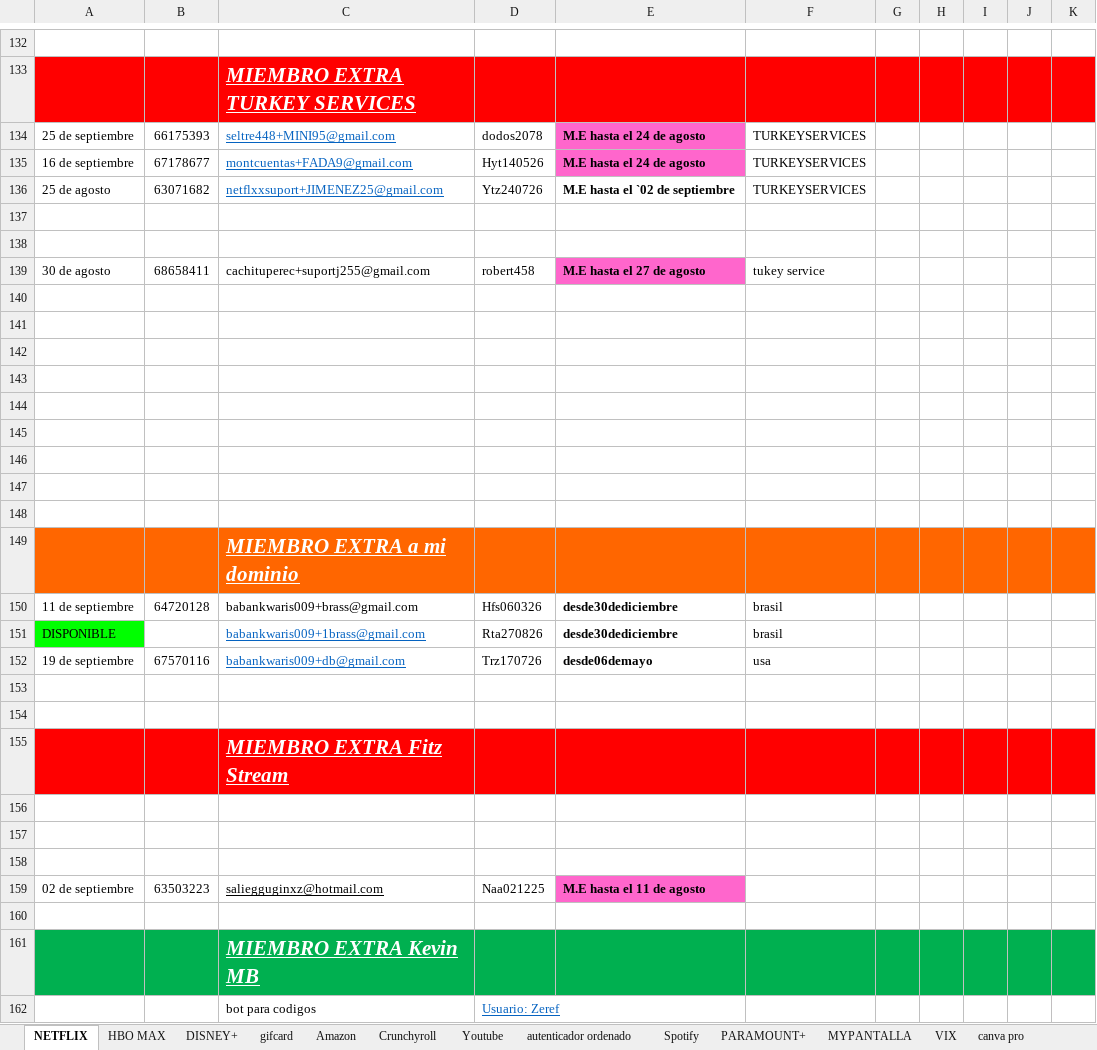
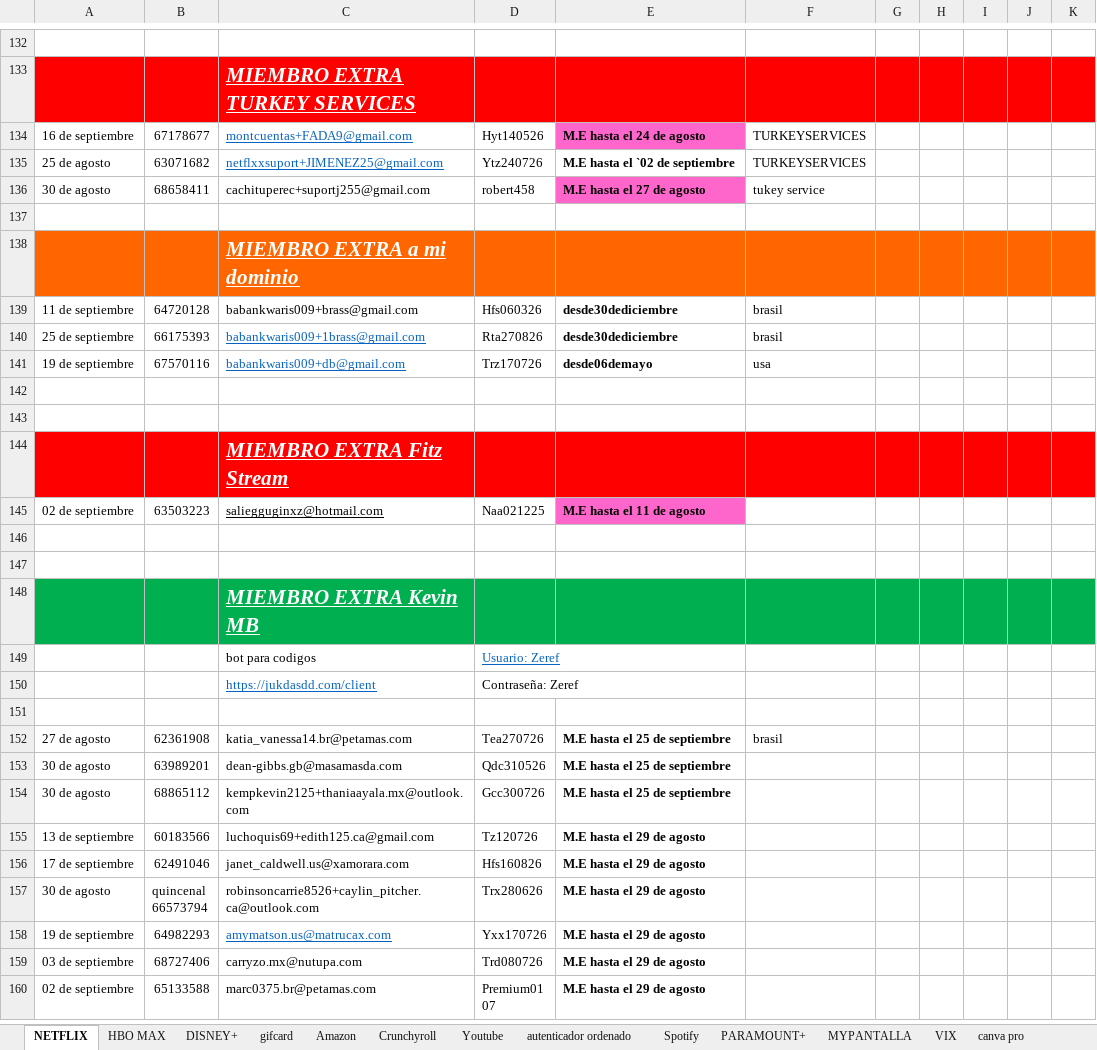
Before and after one commit to andresperea4215-beep/netflix-server, an Excel workbook: clientes.xlsx, sheet NETFLIX, drawn as a sheet; only a part is shown, gaps mark what is left out; the shorter side is filled out with more unchanged rows; values as stored, in another font and other column widths than the file's, no borders; charts and pictures not drawn; removed rows and columns are numbered as before the commit, all else as after; the diff covers the shown part only; the diff names each change by its address in the sheet, - before the commit and + after, or states it on an @@ line.

Commit message:
Add files via upload

```diff
--- a/clientes.xlsx (sheet NETFLIX)
+++ b/clientes.xlsx (sheet NETFLIX)
-row 134: 25 de septiembre | 66175393 | seltre448+MINI95@gmail.com | dodos2078 | M.E hasta el 24 de agosto | TURKEYSERVICES
-row 137: (empty)
-row 138: (empty)
-row 140: (empty)
-row 141: (empty)
-row 142: (empty)
-row 143: (empty)
-row 144: (empty)
-row 145: (empty)
-row 146: (empty)
-row 147: (empty)
-A140: DISPONIBLE
+A140: 25 de septiembre
-A140 fill: #00FF00
+A140 fill: none
-B140: (empty)
+B140: 66175393
@@ row 159 moved to row 145: 02 de septiembre @@
-row 157: (empty)
-row 158: (empty)
```
Also changed, not shown: 13 added rows, 5 edited cells and cell formats elsewhere in this sheet, sheet Youtube, sheet Crunchyroll, sheet MYPANTALLA, charts or pictures.
